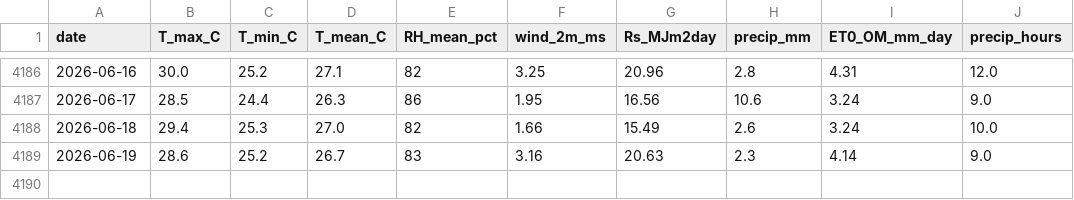
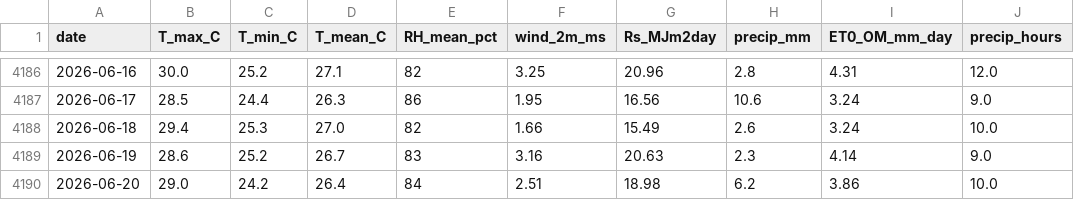
Before and after one commit to djabelo712/smart-agri-togo, a CSV file: data/weather/processed/Lome_Togo_daily.csv, drawn as a sheet; only a part is shown, gaps mark what is left out; the diff names each change by its address in the sheet, - before the commit and + after, or states it on an @@ line.

Commit message:
data: daily weather update 2026-06-20 [automated]

```diff
--- a/data/weather/processed/Lome_Togo_daily.csv
+++ b/data/weather/processed/Lome_Togo_daily.csv
+row 4190: 2026-06-20 | 29.0 | 24.2 | 26.4 | 84 | 2.51 | 18.98 | 6.2 | 3.86 | 10.0
```
Also changed, not shown: data/weather/processed/Bangeli_Bassar_Togo_daily.csv.
